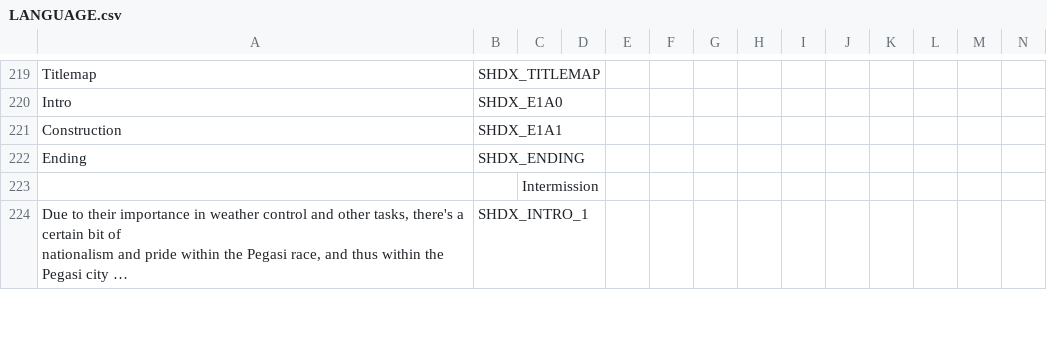
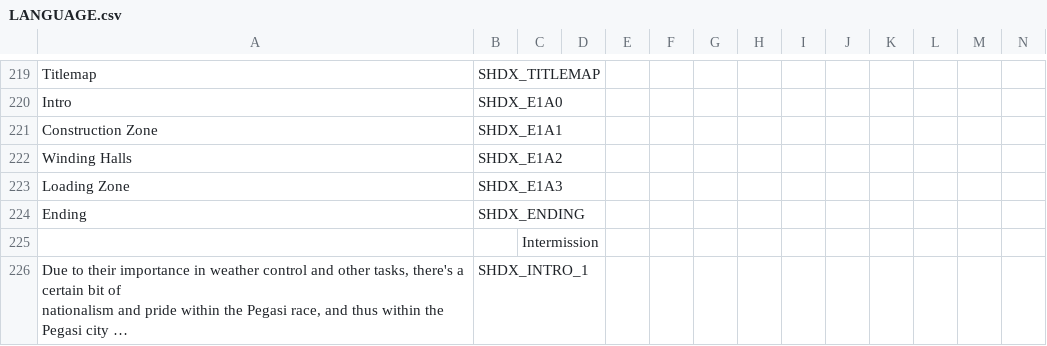
Before and after one commit to marius851000/ScootHardDX, a CSV file: LANGUAGE.csv, drawn as a sheet; only a part is shown, gaps mark what is left out; long unchanged cells end in …; rows hold the shown columns only; the diff names each change by its address in the sheet, - before the commit and + after, or states it on an @@ line.

```diff
--- a/LANGUAGE.csv
+++ b/LANGUAGE.csv
-A221: Construction
+A221: Construction Zone
+row 222: Winding Halls | SHDX_E1A2
+row 223: Loading Zone | SHDX_E1A3
```
Also changed, not shown: 5 other files.
